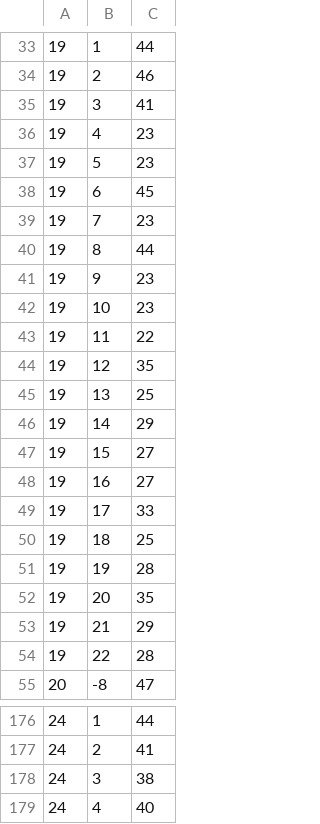
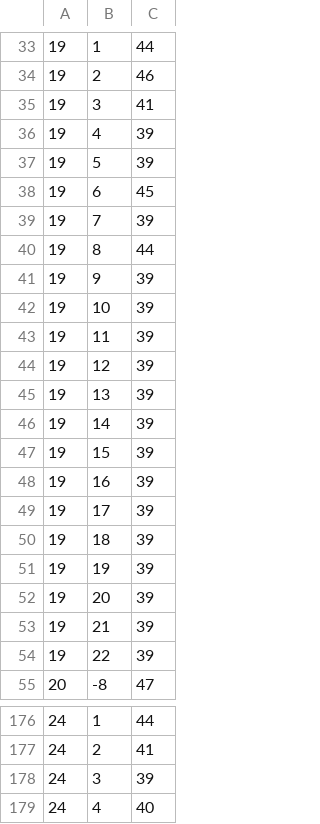
Before and after one commit to TenSt/goldfish-model, a CSV file: newData/fullDataPicked.csv, drawn as a sheet; only a part is shown, gaps mark what is left out; the diff covers the shown part only.

```diff
--- a/newData/fullDataPicked.csv
+++ b/newData/fullDataPicked.csv
@@ -35,21 +35,21 @@
 19,3,41
-19,4,23
-19,5,23
+19,4,39
+19,5,39
 19,6,45
-19,7,23
+19,7,39
 19,8,44
-19,9,23
-19,10,23
-19,11,22
-19,12,35
-19,13,25
-19,14,29
-19,15,27
-19,16,27
-19,17,33
-19,18,25
-19,19,28
-19,20,35
-19,21,29
-19,22,28
+19,9,39
+19,10,39
+19,11,39
+19,12,39
+19,13,39
+19,14,39
+19,15,39
+19,16,39
+19,17,39
+19,18,39
+19,19,39
+19,20,39
+19,21,39
+19,22,39
 20,-8,47
@@ -177,3 +177,3 @@
 24,2,41
-24,3,38
+24,3,39
 24,4,40
```
Also changed, not shown: 74 edited cells elsewhere in this file, 5 other files.
